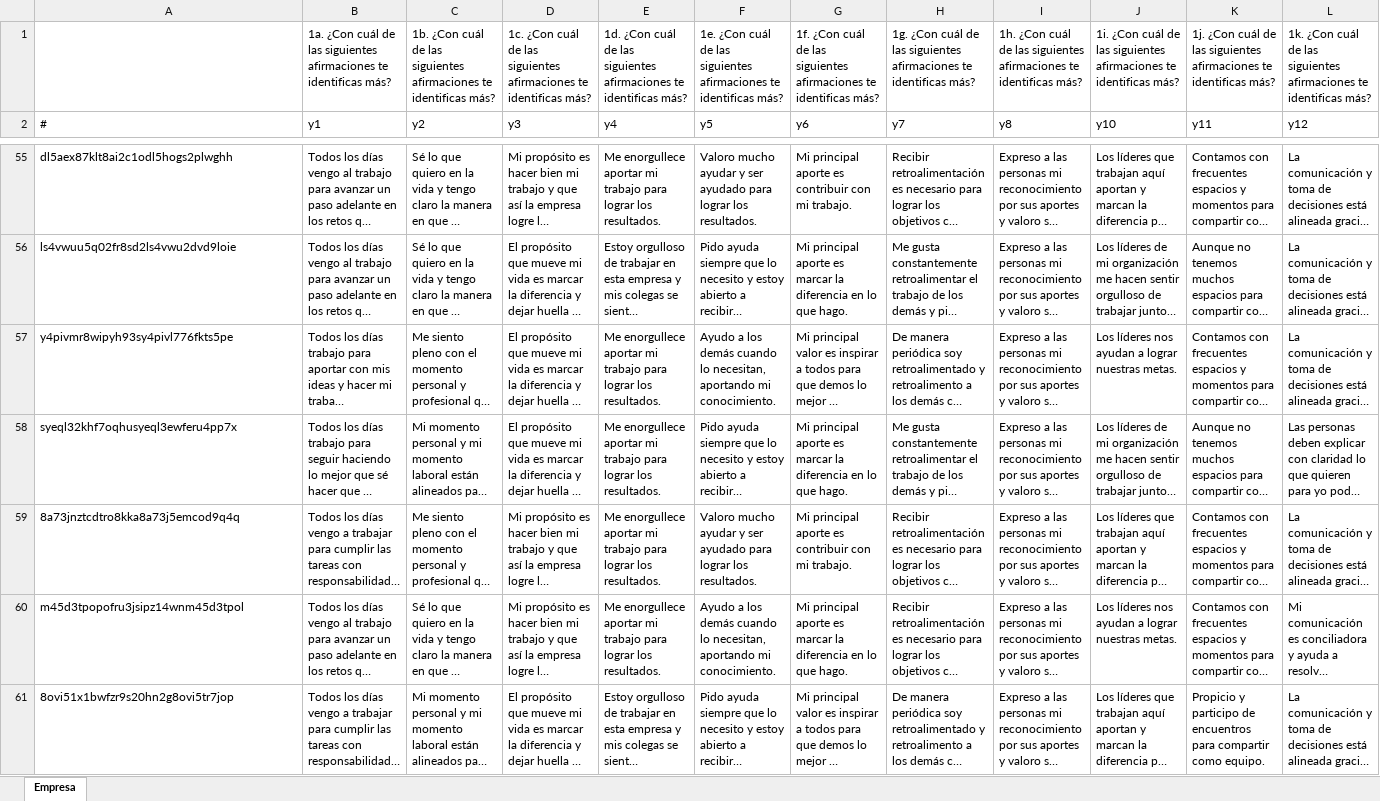
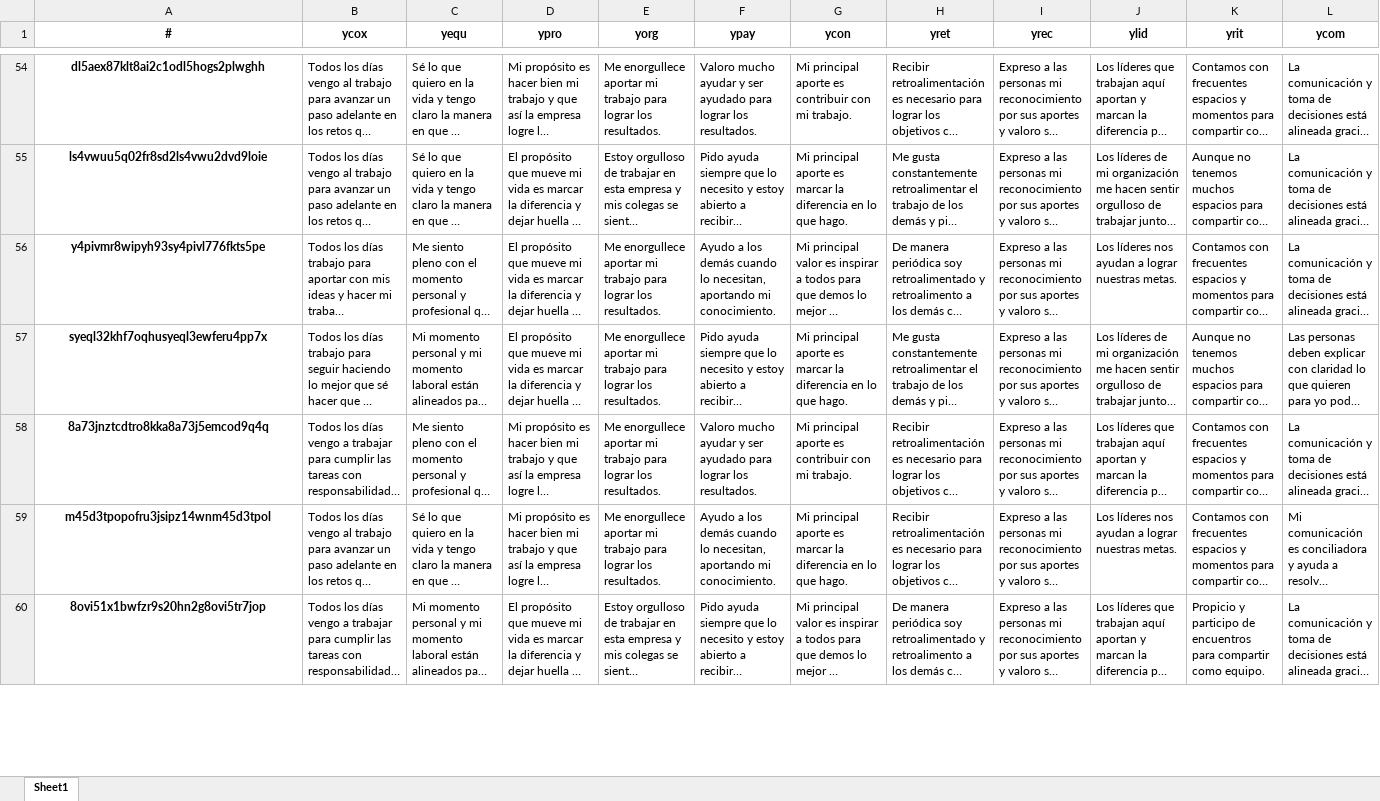
Before and after one commit to CarameloEscaso/caramelo, an Excel workbook: insumo/1.calificacion.xlsx, sheet Sheet1, drawn as a sheet; only a part is shown, gaps mark what is left out; long unchanged cells end in …; values as stored, in another font and other column widths than the file's, no borders; removed rows and columns are numbered as before the commit, all else as after; rows hold the shown columns only; the diff covers the shown part only; the diff names each change by its address in the sheet, - before the commit and + after, or states it on an @@ line.

```diff
--- a/insumo/1.calificacion.xlsx (sheet Sheet1)
+++ b/insumo/1.calificacion.xlsx (sheet Sheet1)
-sheet tab: Empresa
+sheet tab: Sheet1
-row 1:  | 1a. ¿Con cuál de las siguientes afirmaciones te identificas más? | 1b. ¿Con cuál de las siguientes afirmaciones te identificas más? | 1c. ¿Con cuál de las siguientes afirmaciones te identificas más? | 1d. ¿Con cuál de las siguientes afirmaciones te identificas más? | 1e. ¿Con cuál de las siguientes afirmaciones te identificas más? | 1f. ¿Con cuál de las siguientes afirmaciones te identificas más? | 1g. ¿Con cuál de las siguientes afirmaciones te identificas más? | 1h. ¿Con cuál de las siguientes afirmaciones te identificas más? | 1i. ¿Con cuál de las siguientes afirmaciones te identificas más? | 1j. ¿Con cuál de las siguientes afirmaciones te identificas más? | 1k. ¿Con cuál de las siguientes afirmaciones te identificas más?
@@ A1:L1 bold: off → on, alignment: left → center @@
-B1: y1
+B1: ycox
-C1: y2
+C1: yequ
-D1: y3
+D1: ypro
-E1: y4
+E1: yorg
-F1: y5
+F1: ypay
-G1: y6
+G1: ycon
-H1: y7
+H1: yret
-I1: y8
+I1: yrec
-J1: y10
+J1: ylid
-K1: y11
+K1: yrit
-L1: y12
+L1: ycom
@@ A54:A60 bold: off → on, alignment: left → center @@
```
Also changed, not shown: 92 edited cells and cell formats elsewhere in this sheet, catalogos/catalogo_1.xlsx, 8 other files.
